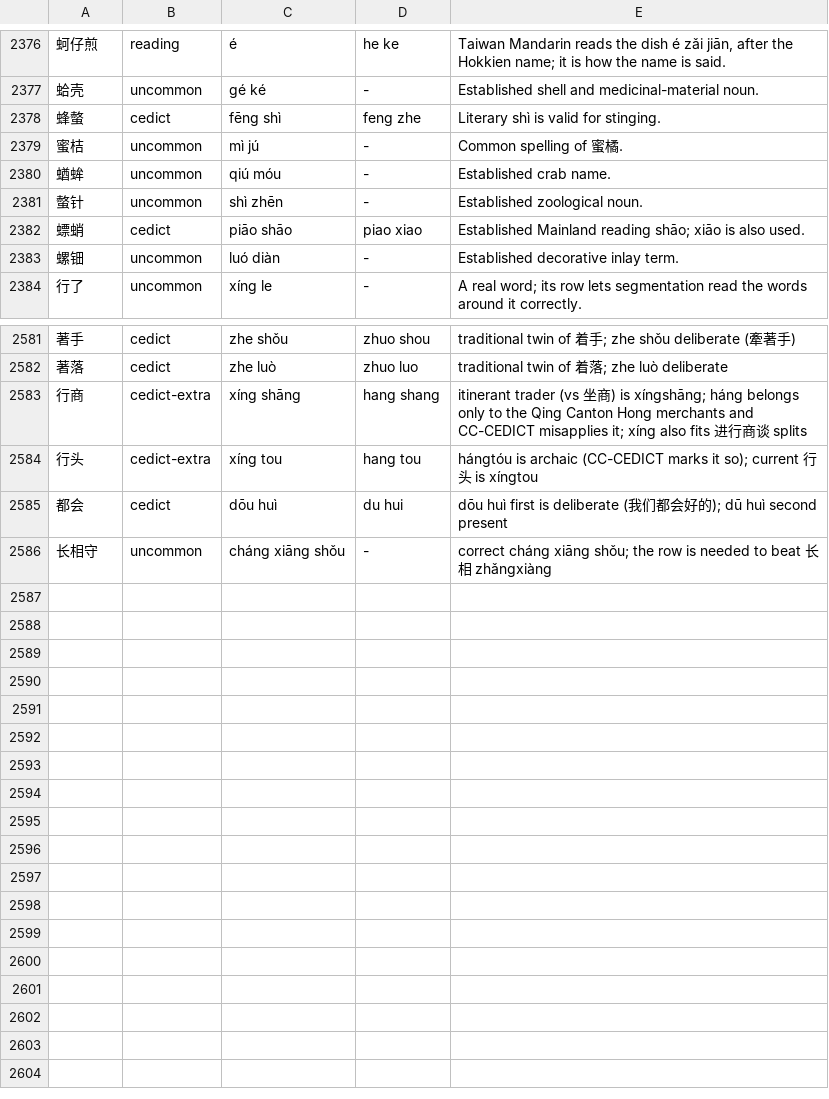
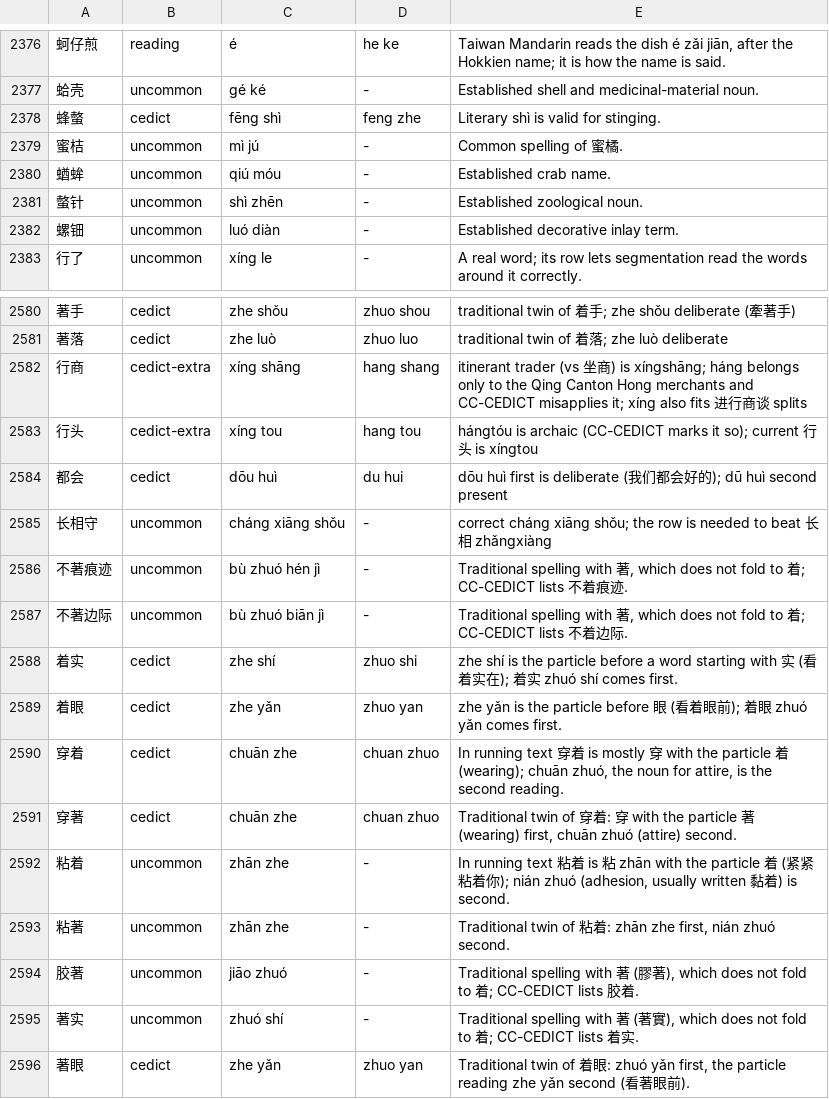
Before and after one commit to 11xx/muzaiten, a TSV file: tools/fold-han-reviewed.tsv, drawn as a sheet; only a part is shown, gaps mark what is left out.

Commit message:
fix(fold): keep zhuó words reachable once 著 offers the particle
Giving 著 the particle zhe as its second reading made zhuó reachable only
through a word row, and most zhuó words had none: 穿著, 沉著, 著實 and 不著痕跡
matched on master and no longer did (review X20). They get rows in both
spellings, with a particle second reading where the characters also appear
as verb plus 着 in running text (穿着, 着眼, 着实). 粘着 reads zhān zhe first,
the everyday 粘 plus particle (X21). 著 joins the tie-break's function words,
since it does not fold to 着 (提高著, X22). Ordinary words at row edges
become rows so segmentation keeps them whole (愿意 原谅 结果 然后 节目 长得
平均数 …, X23), and a stale 螵蛸 suppression goes (X24).

```diff
--- a/tools/fold-han-reviewed.tsv
+++ b/tools/fold-han-reviewed.tsv
@@ -2381,3 +2381,2 @@
 螫针	uncommon	shì zhēn	-	Established zoological noun.
-螵蛸	cedict	piāo shāo	piao xiao	Established Mainland reading shāo; xiāo is also used.
 螺钿	uncommon	luó diàn	-	Established decorative inlay term.
@@ -2586 +2585,12 @@
 长相守	uncommon	cháng xiāng shǒu	-	correct cháng xiāng shǒu; the row is needed to beat 长相 zhǎngxiàng
+不著痕迹	uncommon	bù zhuó hén jì	-	Traditional spelling with 著, which does not fold to 着; CC-CEDICT lists 不着痕迹.
+不著边际	uncommon	bù zhuó biān jì	-	Traditional spelling with 著, which does not fold to 着; CC-CEDICT lists 不着边际.
+着实	cedict	zhe shí	zhuo shi	zhe shí is the particle before a word starting with 实 (看着实在); 着实 zhuó shí comes first.
+着眼	cedict	zhe yǎn	zhuo yan	zhe yǎn is the particle before 眼 (看着眼前); 着眼 zhuó yǎn comes first.
+穿着	cedict	chuān zhe	chuan zhuo	In running text 穿着 is mostly 穿 with the particle 着 (wearing); chuān zhuó, the noun for attire, is the second reading.
+穿著	cedict	chuān zhe	chuan zhuo	Traditional twin of 穿着: 穿 with the particle 著 (wearing) first, chuān zhuó (attire) second.
+粘着	uncommon	zhān zhe	-	In running text 粘着 is 粘 zhān with the particle 着 (紧紧粘着你); nián zhuó (adhesion, usually written 黏着) is second.
+粘著	uncommon	zhān zhe	-	Traditional twin of 粘着: zhān zhe first, nián zhuó second.
+胶著	uncommon	jiāo zhuó	-	Traditional spelling with 著 (膠著), which does not fold to 着; CC-CEDICT lists 胶着.
+著实	uncommon	zhuó shí	-	Traditional spelling with 著 (著實), which does not fold to 着; CC-CEDICT lists 着实.
+著眼	cedict	zhe yǎn	zhuo yan	Traditional twin of 着眼: zhuó yǎn first, the particle reading zhe yǎn second (看著眼前).
```
Also changed, not shown: src/search/fold/fold_cases.tsv, src/search/fold/tables/han/words.tsv, 2 other files.
